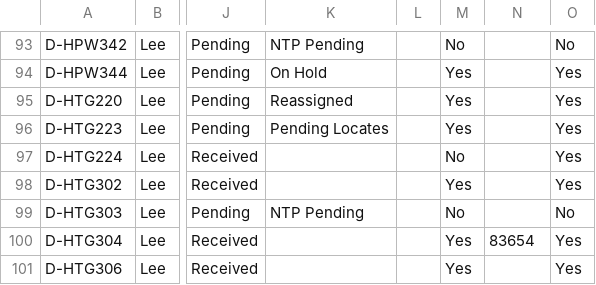
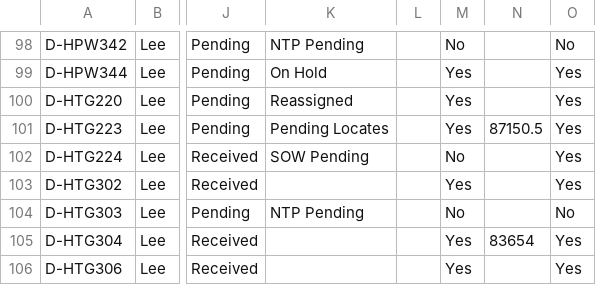
Before and after one commit to JCKraus1/Tillman-Dashboard, a CSV file: tillman-project.csv, drawn as a sheet; only a part is shown, gaps mark what is left out; addresses are those after the commit; the diff covers the shown part only; the diff names each change by its address in the sheet, - before the commit and + after, or states it on an @@ line.

Commit message:
Automated CSV update every 6 hours

```diff
--- a/tillman-project.csv
+++ b/tillman-project.csv
-N101: (empty)
+N101: 87150.5
-K102: (empty)
+K102: SOW Pending
```
Also changed, not shown: 5 added rows and 11 edited cells elsewhere in this file.
